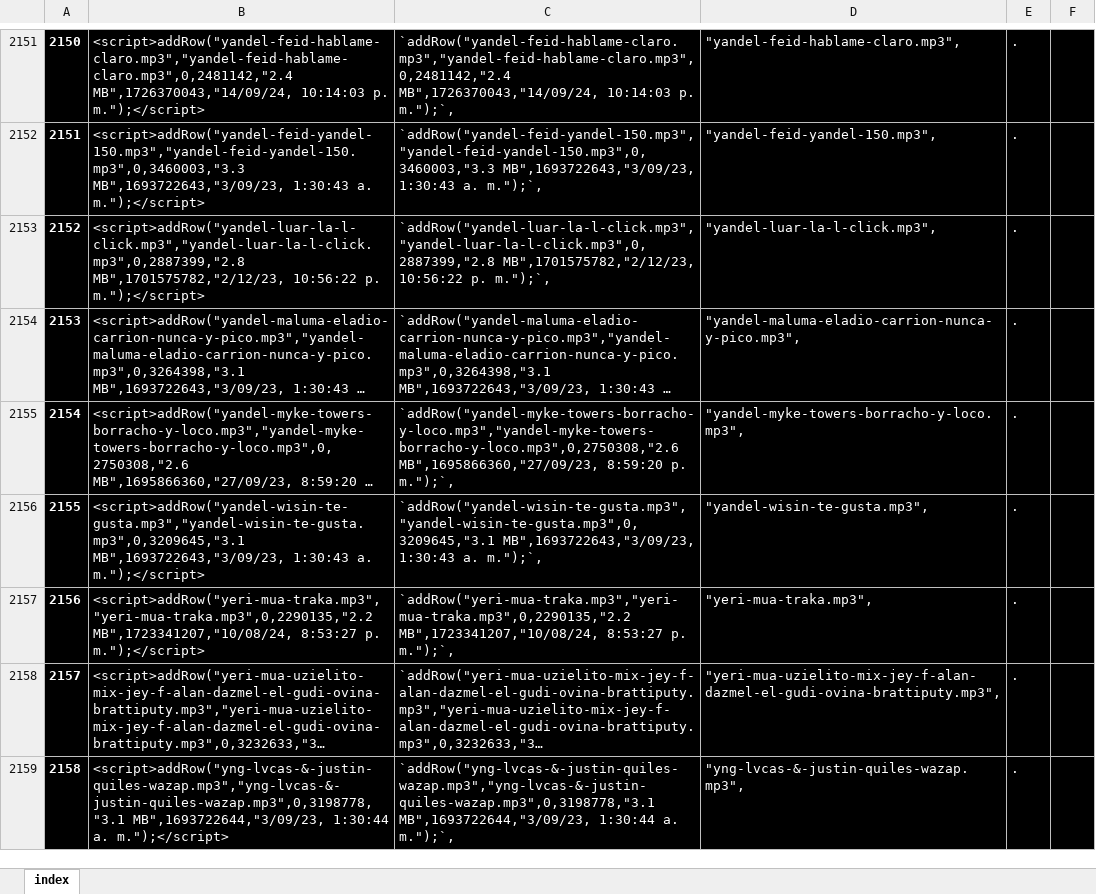
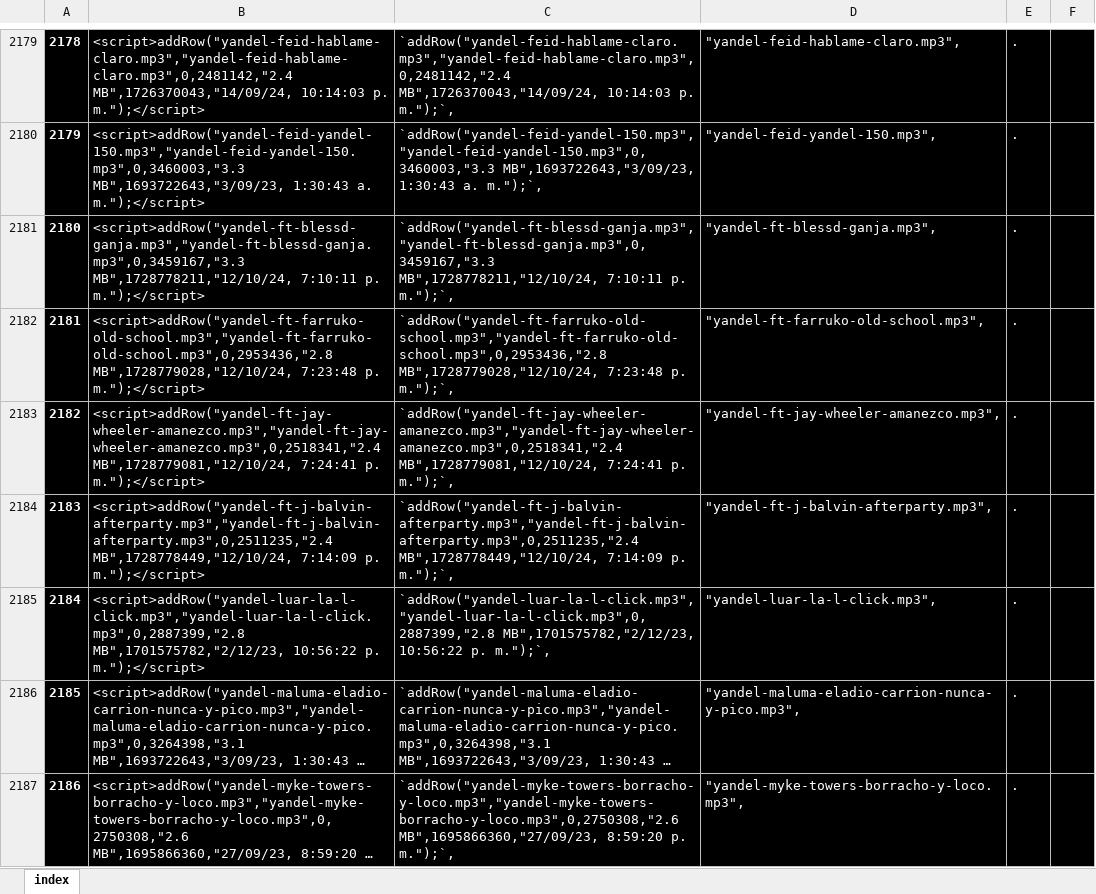
Before and after one commit to ferruea/ferruea.github.io, an Excel workbook: files/music.xlsx, sheet index, drawn as a sheet; only a part is shown, gaps mark what is left out; the shorter side is filled out with more unchanged rows; long unchanged cells end in …; values as stored, in another font and other column widths than the file's, no borders; conditional formats not drawn; the diff covers the shown part only; the diff names each change by its address in the sheet, - before the commit and + after, or states it on an @@ line.

```diff
--- a/files/music.xlsx (sheet index)
+++ b/files/music.xlsx (sheet index)
@@ column A renumbered between rows 62 and 3001 @@
+row 2181: 2180 | <script>addRow("yandel-ft-blessd-ganja.mp3","yandel-ft-blessd-ganja.mp3",0,3459167,"3.3 MB",1728778211,"12/10/24, 7:10:11 p. m.");</script> | `addRow("yandel-ft-blessd-ganja.mp3","yandel-ft-blessd-ganja.mp3",0,3459167,"3.3 MB",1728778211,"12/10/24, 7:10:11 p. m.");`, | "yandel-ft-blessd-ganja.mp3", | .
+row 2182: 2181 | <script>addRow("yandel-ft-farruko-old-school.mp3","yandel-ft-farruko-old-school.mp3",0,2953436,"2.8 MB",1728779028,"12/10/24, 7:23:48 p. m.");</script> | `addRow("yandel-ft-farruko-old-school.mp3","yandel-ft-farruko-old-school.mp3",0,2953436,"2.8 MB",1728779028,"12/10/24, 7:23:48 p. m.");`, | "yandel-ft-farruko-old-school.mp3", | .
+row 2183: 2182 | <script>addRow("yandel-ft-jay-wheeler-amanezco.mp3","yandel-ft-jay-wheeler-amanezco.mp3",0,2518341,"2.4 MB",1728779081,"12/10/24, 7:24:41 p. m.");</script> | `addRow("yandel-ft-jay-wheeler-amanezco.mp3","yandel-ft-jay-wheeler-amanezco.mp3",0,2518341,"2.4 MB",1728779081,"12/10/24, 7:24:41 p. m.");`, | "yandel-ft-jay-wheeler-amanezco.mp3", | .
+row 2184: 2183 | <script>addRow("yandel-ft-j-balvin-afterparty.mp3","yandel-ft-j-balvin-afterparty.mp3",0,2511235,"2.4 MB",1728778449,"12/10/24, 7:14:09 p. m.");</script> | `addRow("yandel-ft-j-balvin-afterparty.mp3","yandel-ft-j-balvin-afterparty.mp3",0,2511235,"2.4 MB",1728778449,"12/10/24, 7:14:09 p. m.");`, | "yandel-ft-j-balvin-afterparty.mp3", | .
```
Also changed, not shown: 30 added rows, 34 removed rows and 4 edited cells elsewhere in this sheet, formulas that keep their value, 2 other files.
